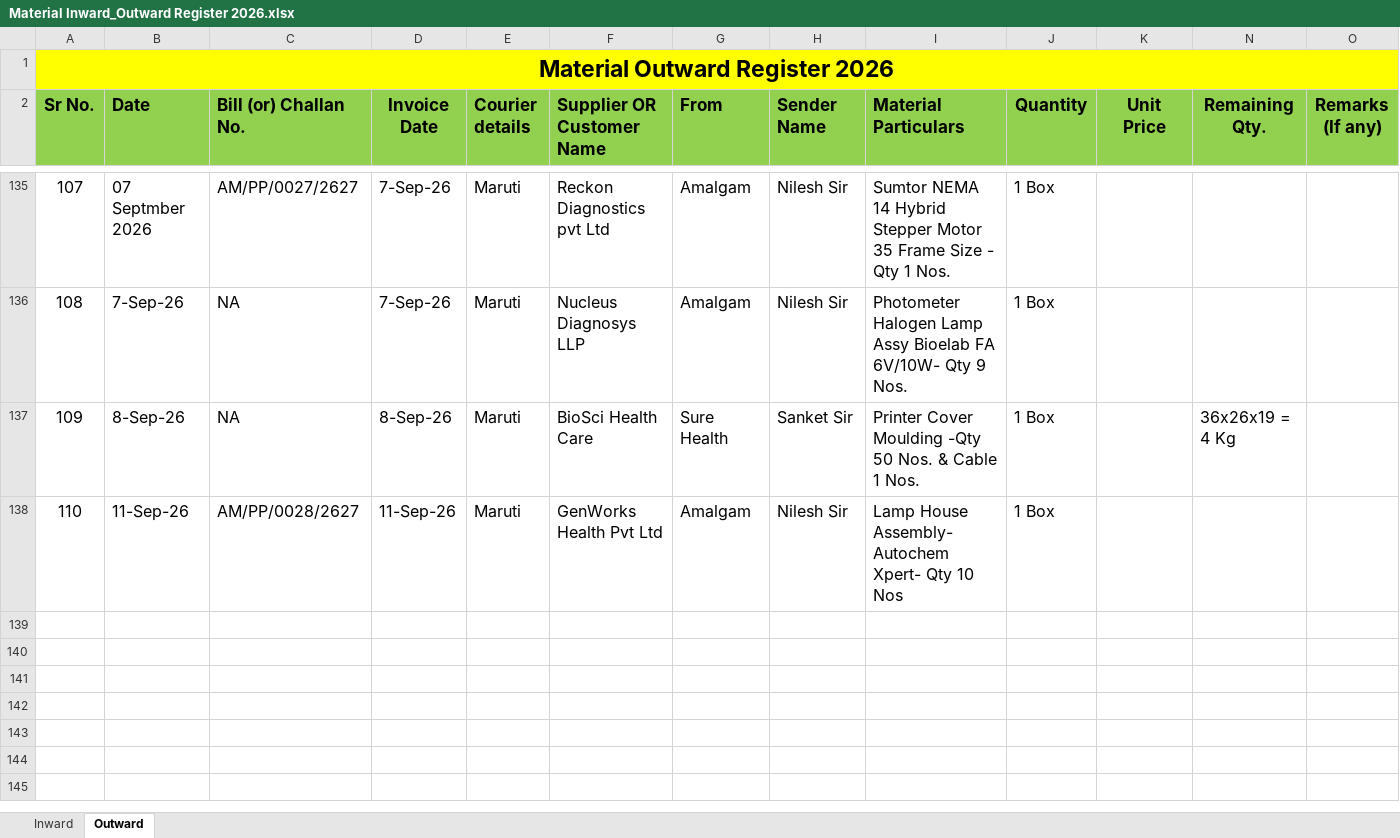
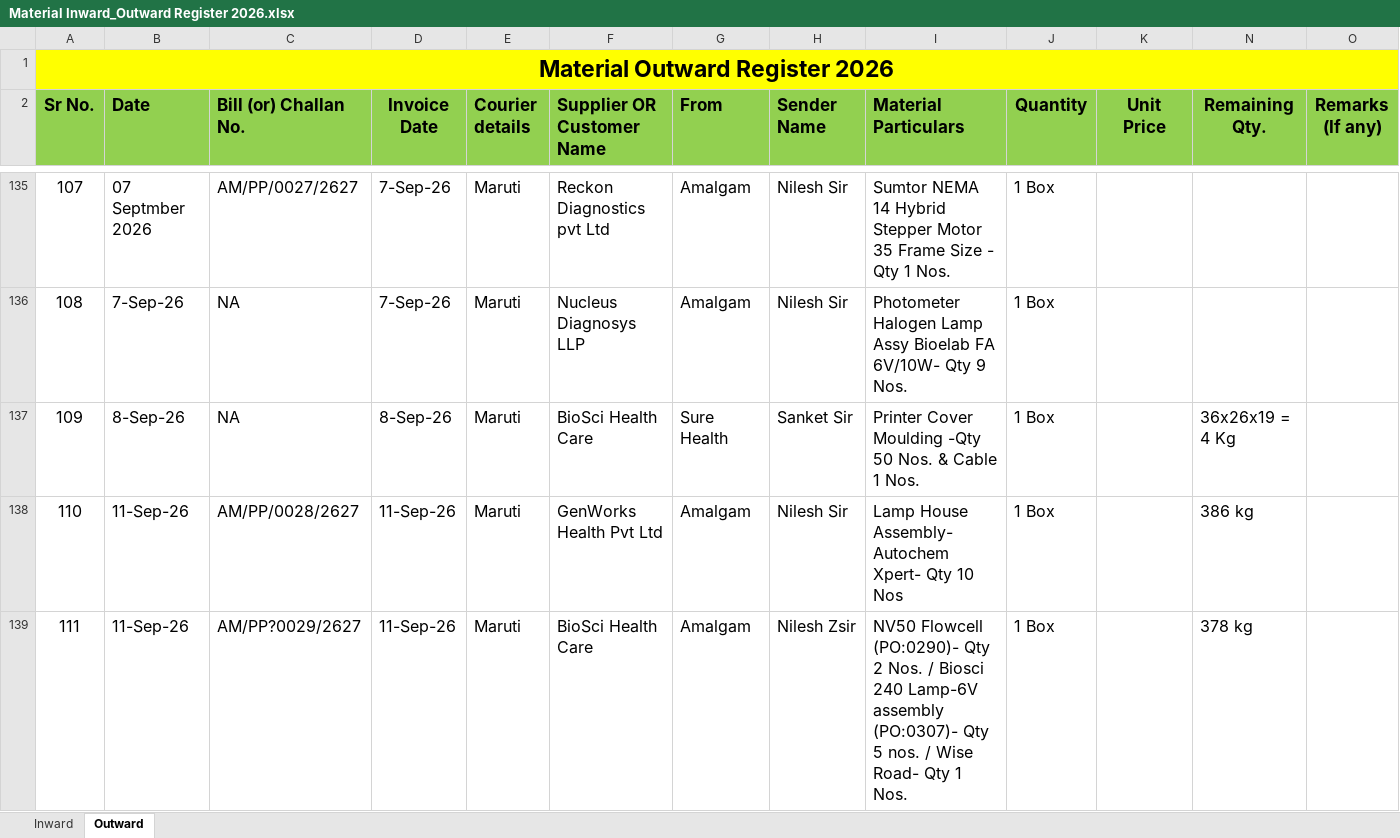
Before and after one commit to Rohidas1974/BioAmalDocument, an Excel workbook: Material Inward_Outward Register 2026.xlsx, sheet Outward, drawn as a sheet; only a part is shown, gaps mark what is left out; values as stored, in another font and other column widths than the file's, no borders; the diff names each change by its address in the sheet, - before the commit and + after, or states it on an @@ line.

Commit message:
Auto-commit: 11-09-2026 15:06:36.49

```diff
--- a/Material Inward_Outward Register 2026.xlsx (sheet Outward)
+++ b/Material Inward_Outward Register 2026.xlsx (sheet Outward)
-N138 (Remaining Qty.): (empty)
+N138 (Remaining Qty.): 386 kg
+row 139: 111 | 11-Sep-26 | AM/PP?0029/2627 | 11-Sep-26 | Maruti | BioSci Health Care | Amalgam | Nilesh Zsir | NV50 Flowcell (PO:0290)- Qty 2 Nos. / Biosci 240 Lamp-6V assembly (PO:0307)- Qty 5 nos. / Wise Road- Qty 1 Nos. | 1 Box |  | 378 kg
```
